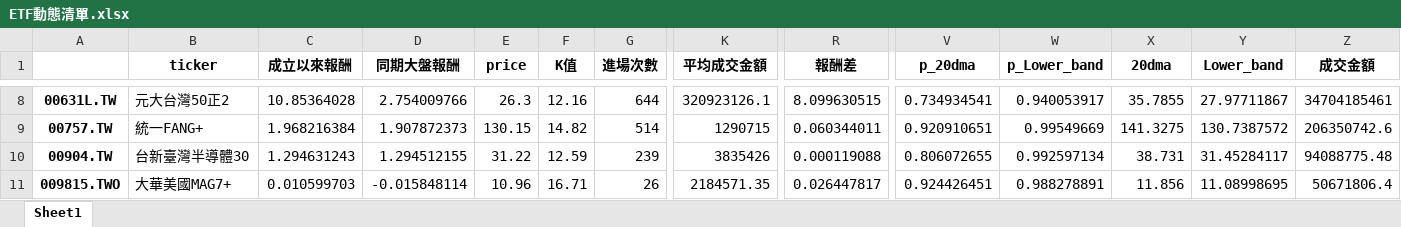
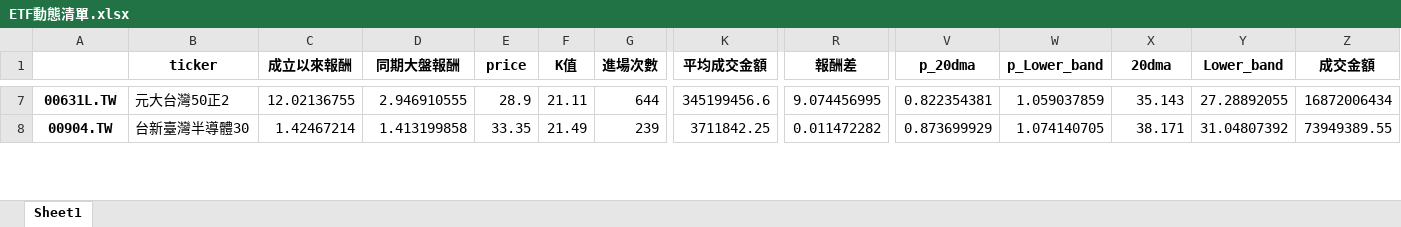
Before and after one commit to asura4code/Select_ETF, an Excel workbook: ETF動態清單.xlsx, sheet Sheet1, drawn as a sheet; only a part is shown, gaps mark what is left out; values as stored, in another font and other column widths than the file's, no borders; removed rows and columns are numbered as before the commit, all else as after; rows hold the shown columns only; the diff covers the shown part only; the diff names each change by its address in the sheet, - before the commit and + after, or states it on an @@ line.

```diff
--- a/ETF動態清單.xlsx (sheet Sheet1)
+++ b/ETF動態清單.xlsx (sheet Sheet1)
-C7 (成立以來報酬): 10.85364028
+C7 (成立以來報酬): 12.02136755
-D7 (同期大盤報酬): 2.754009766
+D7 (同期大盤報酬): 2.946910555
-E7 (price): 26.3
+E7 (price): 28.9
-F7 (K值): 12.16
+F7 (K值): 21.11
-K7 (平均成交金額): 320923126.1
+K7 (平均成交金額): 345199456.6
-R7 (報酬差): 8.099630515
+R7 (報酬差): 9.074456995
-V7 (p_20dma): 0.734934541
+V7 (p_20dma): 0.822354381
-W7 (p_Lower_band): 0.940053917
+W7 (p_Lower_band): 1.059037859
-X7 (20dma): 35.7855
+X7 (20dma): 35.143
-Y7 (Lower_band): 27.97711867
+Y7 (Lower_band): 27.28892055
-Z7 (成交金額): 34704185461
+Z7 (成交金額): 16872006434
-row 9: 00757.TW | 統一FANG+ | 1.968216384 | 1.907872373 | 130.15 | 14.82 | 514 | 1290715 | 0.060344011 | 0.920910651 | 0.99549669 | 141.3275 | 130.7387572 | 206350742.6
-C8 (成立以來報酬): 1.294631243
+C8 (成立以來報酬): 1.42467214
-D8 (同期大盤報酬): 1.294512155
+D8 (同期大盤報酬): 1.413199858
-E8 (price): 31.22
+E8 (price): 33.35
-F8 (K值): 12.59
+F8 (K值): 21.49
-K8 (平均成交金額): 3835426
+K8 (平均成交金額): 3711842.25
-R8 (報酬差): 0.000119088
+R8 (報酬差): 0.011472282
-V8 (p_20dma): 0.806072655
+V8 (p_20dma): 0.873699929
-W8 (p_Lower_band): 0.992597134
+W8 (p_Lower_band): 1.074140705
-X8 (20dma): 38.731
+X8 (20dma): 38.171
-Y8 (Lower_band): 31.45284117
+Y8 (Lower_band): 31.04807392
-Z8 (成交金額): 94088775.48
+Z8 (成交金額): 73949389.55
-row 11: 009815.TWO | 大華美國MAG7+ | 0.010599703 | -0.015848114 | 10.96 | 16.71 | 26 | 2184571.35 | 0.026447817 | 0.924426451 | 0.988278891 | 11.856 | 11.08998695 | 50671806.4
```
Also changed, not shown: 1 added row, 5 removed rows and 208 edited cells elsewhere in this sheet.
